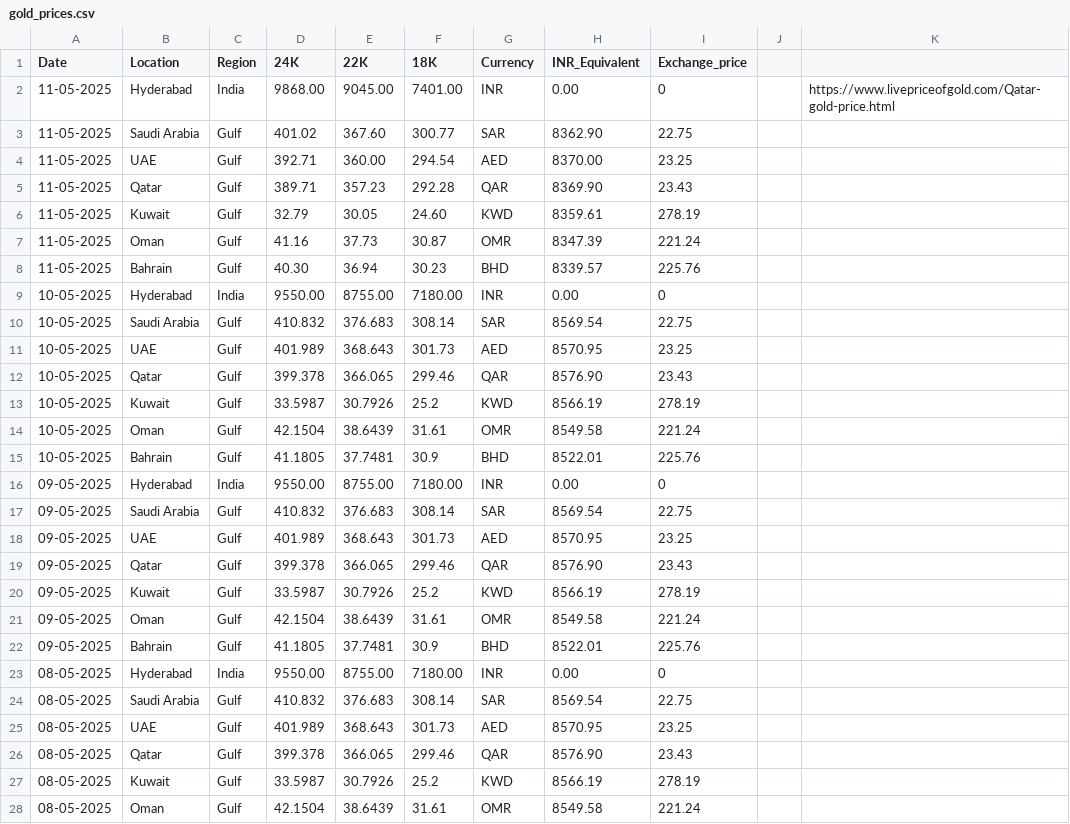
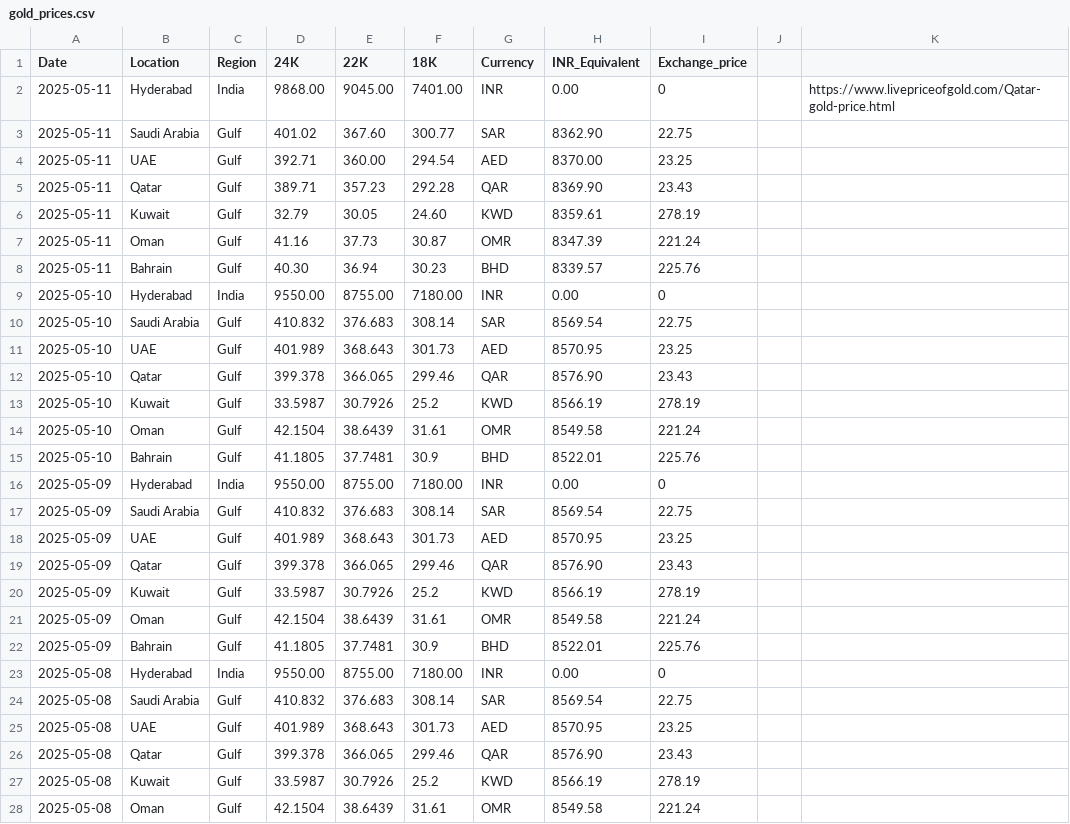
Before and after one commit to Sunilmalluri/kuwaitnews, a CSV file: data/gold_prices.csv, drawn as a sheet; only a part is shown; the diff covers the shown part only.

Commit message:
Add files via upload

```diff
--- a/data/gold_prices.csv
+++ b/data/gold_prices.csv
@@ -1,28 +1,28 @@
 Date,Location,Region,24K,22K,18K,Currency,INR_Equivalent,Exchange_price,,
-11-05-2025,Hyderabad,India,9868.00,9045.00,7401.00,INR,0.00,0,,https://www.livepriceofgold.com/Qatar-gold-price.html
-11-05-2025,Saudi Arabia,Gulf,401.02,367.60 ,300.77,SAR,8362.90,22.75,,
-11-05-2025,UAE,Gulf,392.71,360.00 ,294.54,AED,8370.00,23.25,,
-11-05-2025,Qatar,Gulf,389.71,357.23,292.28,QAR,8369.90,23.43,,
-11-05-2025,Kuwait,Gulf,32.79,30.05,24.60 ,KWD,8359.61,278.19,,
-11-05-2025,Oman,Gulf,41.16,37.73,30.87,OMR,8347.39,221.24,,
-11-05-2025,Bahrain,Gulf,40.30 ,36.94,30.23,BHD,8339.57,225.76,,
-10-05-2025,Hyderabad,India,9550.00,8755.00,7180.00,INR,0.00,0,,
-10-05-2025,Saudi Arabia,Gulf,410.832,376.683,308.14,SAR,8569.54,22.75,,
-10-05-2025,UAE,Gulf,401.989,368.643,301.73,AED,8570.95,23.25,,
-10-05-2025,Qatar,Gulf,399.378,366.065,299.46,QAR,8576.90,23.43,,
-10-05-2025,Kuwait,Gulf,33.5987,30.7926,25.2,KWD,8566.19,278.19,,
-10-05-2025,Oman,Gulf,42.1504,38.6439,31.61,OMR,8549.58,221.24,,
-10-05-2025,Bahrain,Gulf,41.1805,37.7481,30.9,BHD,8522.01,225.76,,
-09-05-2025,Hyderabad,India,9550.00,8755.00,7180.00,INR,0.00,0,,
-09-05-2025,Saudi Arabia,Gulf,410.832,376.683,308.14,SAR,8569.54,22.75,,
-09-05-2025,UAE,Gulf,401.989,368.643,301.73,AED,8570.95,23.25,,
-09-05-2025,Qatar,Gulf,399.378,366.065,299.46,QAR,8576.90,23.43,,
-09-05-2025,Kuwait,Gulf,33.5987,30.7926,25.2,KWD,8566.19,278.19,,
-09-05-2025,Oman,Gulf,42.1504,38.6439,31.61,OMR,8549.58,221.24,,
-09-05-2025,Bahrain,Gulf,41.1805,37.7481,30.9,BHD,8522.01,225.76,,
-08-05-2025,Hyderabad,India,9550.00,8755.00,7180.00,INR,0.00,0,,
-08-05-2025,Saudi Arabia,Gulf,410.832,376.683,308.14,SAR,8569.54,22.75,,
-08-05-2025,UAE,Gulf,401.989,368.643,301.73,AED,8570.95,23.25,,
-08-05-2025,Qatar,Gulf,399.378,366.065,299.46,QAR,8576.90,23.43,,
-08-05-2025,Kuwait,Gulf,33.5987,30.7926,25.2,KWD,8566.19,278.19,,
-08-05-2025,Oman,Gulf,42.1504,38.6439,31.61,OMR,8549.58,221.24,,
+2025-05-11,Hyderabad,India,9868.00,9045.00,7401.00,INR,0.00,0,,https://www.livepriceofgold.com/Qatar-gold-price.html
+2025-05-11,Saudi Arabia,Gulf,401.02,367.60 ,300.77,SAR,8362.90,22.75,,
+2025-05-11,UAE,Gulf,392.71,360.00 ,294.54,AED,8370.00,23.25,,
+2025-05-11,Qatar,Gulf,389.71,357.23,292.28,QAR,8369.90,23.43,,
+2025-05-11,Kuwait,Gulf,32.79,30.05,24.60 ,KWD,8359.61,278.19,,
+2025-05-11,Oman,Gulf,41.16,37.73,30.87,OMR,8347.39,221.24,,
+2025-05-11,Bahrain,Gulf,40.30 ,36.94,30.23,BHD,8339.57,225.76,,
+2025-05-10,Hyderabad,India,9550.00,8755.00,7180.00,INR,0.00,0,,
+2025-05-10,Saudi Arabia,Gulf,410.832,376.683,308.14,SAR,8569.54,22.75,,
+2025-05-10,UAE,Gulf,401.989,368.643,301.73,AED,8570.95,23.25,,
+2025-05-10,Qatar,Gulf,399.378,366.065,299.46,QAR,8576.90,23.43,,
+2025-05-10,Kuwait,Gulf,33.5987,30.7926,25.2,KWD,8566.19,278.19,,
+2025-05-10,Oman,Gulf,42.1504,38.6439,31.61,OMR,8549.58,221.24,,
+2025-05-10,Bahrain,Gulf,41.1805,37.7481,30.9,BHD,8522.01,225.76,,
+2025-05-09,Hyderabad,India,9550.00,8755.00,7180.00,INR,0.00,0,,
+2025-05-09,Saudi Arabia,Gulf,410.832,376.683,308.14,SAR,8569.54,22.75,,
+2025-05-09,UAE,Gulf,401.989,368.643,301.73,AED,8570.95,23.25,,
+2025-05-09,Qatar,Gulf,399.378,366.065,299.46,QAR,8576.90,23.43,,
+2025-05-09,Kuwait,Gulf,33.5987,30.7926,25.2,KWD,8566.19,278.19,,
+2025-05-09,Oman,Gulf,42.1504,38.6439,31.61,OMR,8549.58,221.24,,
+2025-05-09,Bahrain,Gulf,41.1805,37.7481,30.9,BHD,8522.01,225.76,,
+2025-05-08,Hyderabad,India,9550.00,8755.00,7180.00,INR,0.00,0,,
+2025-05-08,Saudi Arabia,Gulf,410.832,376.683,308.14,SAR,8569.54,22.75,,
+2025-05-08,UAE,Gulf,401.989,368.643,301.73,AED,8570.95,23.25,,
+2025-05-08,Qatar,Gulf,399.378,366.065,299.46,QAR,8576.90,23.43,,
+2025-05-08,Kuwait,Gulf,33.5987,30.7926,25.2,KWD,8566.19,278.19,,
+2025-05-08,Oman,Gulf,42.1504,38.6439,31.61,OMR,8549.58,221.24,,
```
Also changed, not shown: 71 edited cells elsewhere in this file.
